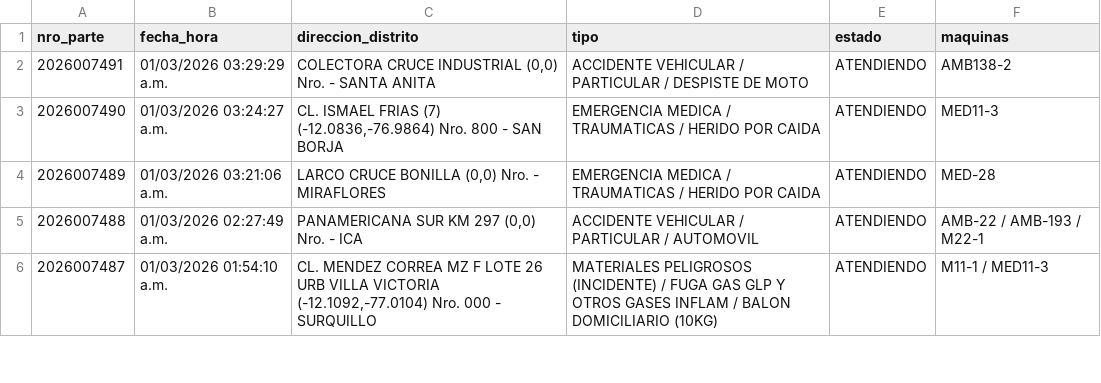
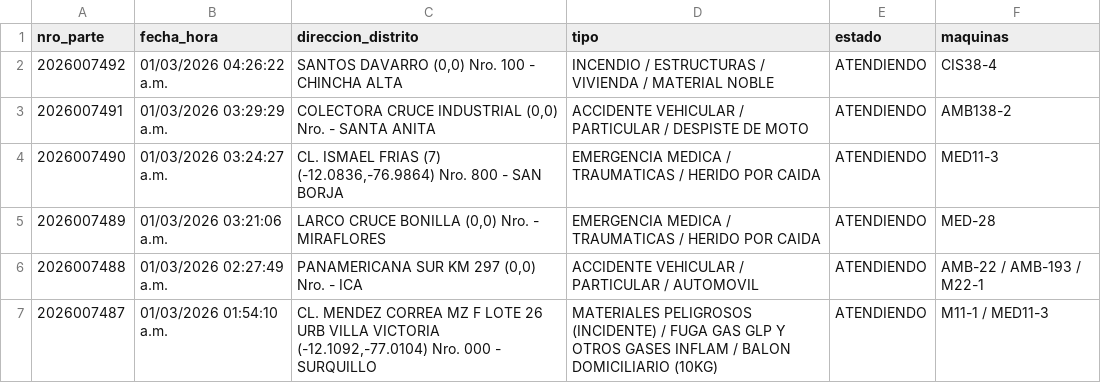
Before and after one commit to KenjiroMuriell/datamart_cgbvp, a CSV file: salida/emergencias_historico.csv, drawn as a sheet; only a part is shown.

```diff
--- a/salida/emergencias_historico.csv
+++ b/salida/emergencias_historico.csv
@@ -1,2 +1,3 @@
 nro_parte,fecha_hora,direccion_distrito,tipo,estado,maquinas
+2026007492,01/03/2026 04:26:22 a.m.,"SANTOS DAVARRO    (0,0)  Nro.  100  - CHINCHA ALTA",INCENDIO / ESTRUCTURAS / VIVIENDA / MATERIAL NOBLE,ATENDIENDO,CIS38-4
 2026007491,01/03/2026 03:29:29 a.m.,"COLECTORA CRUCE INDUSTRIAL     (0,0)  Nro.    - SANTA ANITA",ACCIDENTE VEHICULAR / PARTICULAR / DESPISTE DE MOTO,ATENDIENDO,AMB138-2
```
